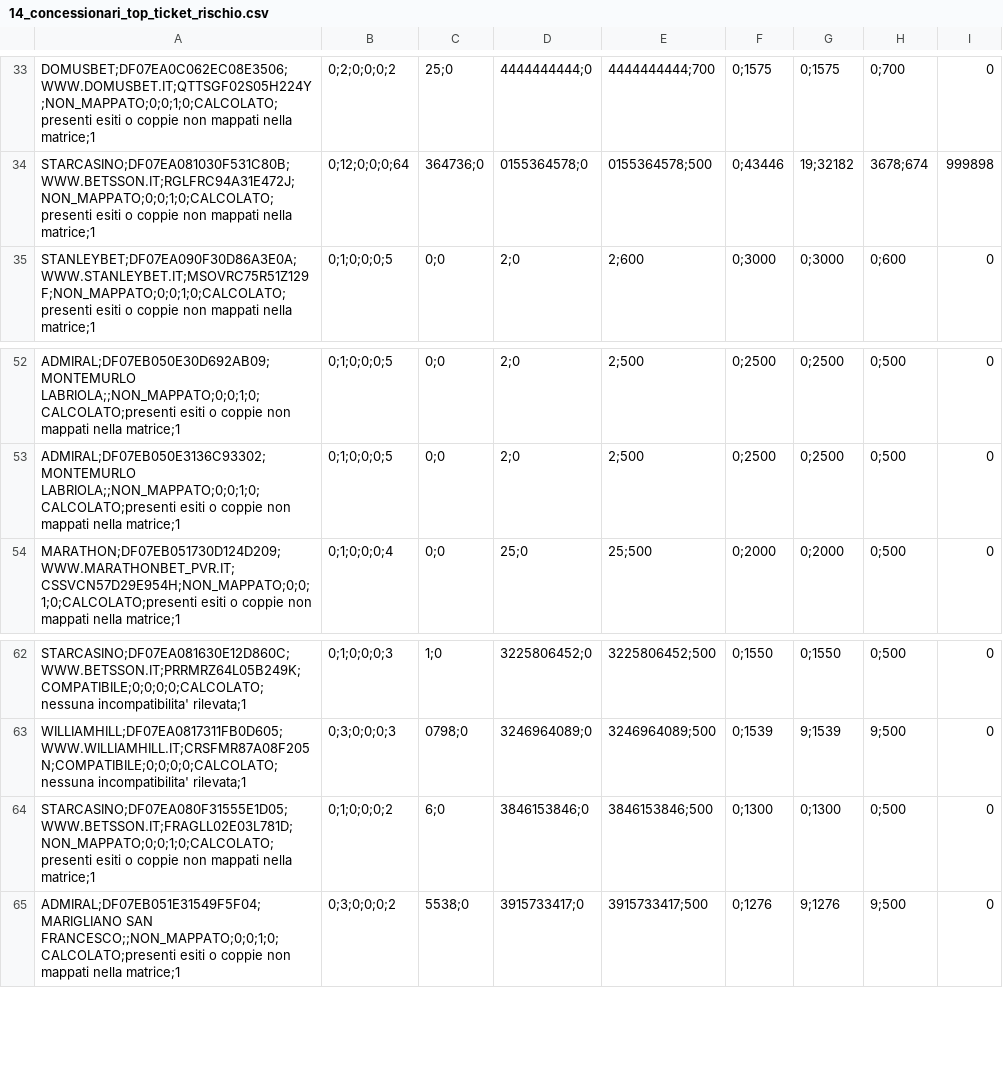
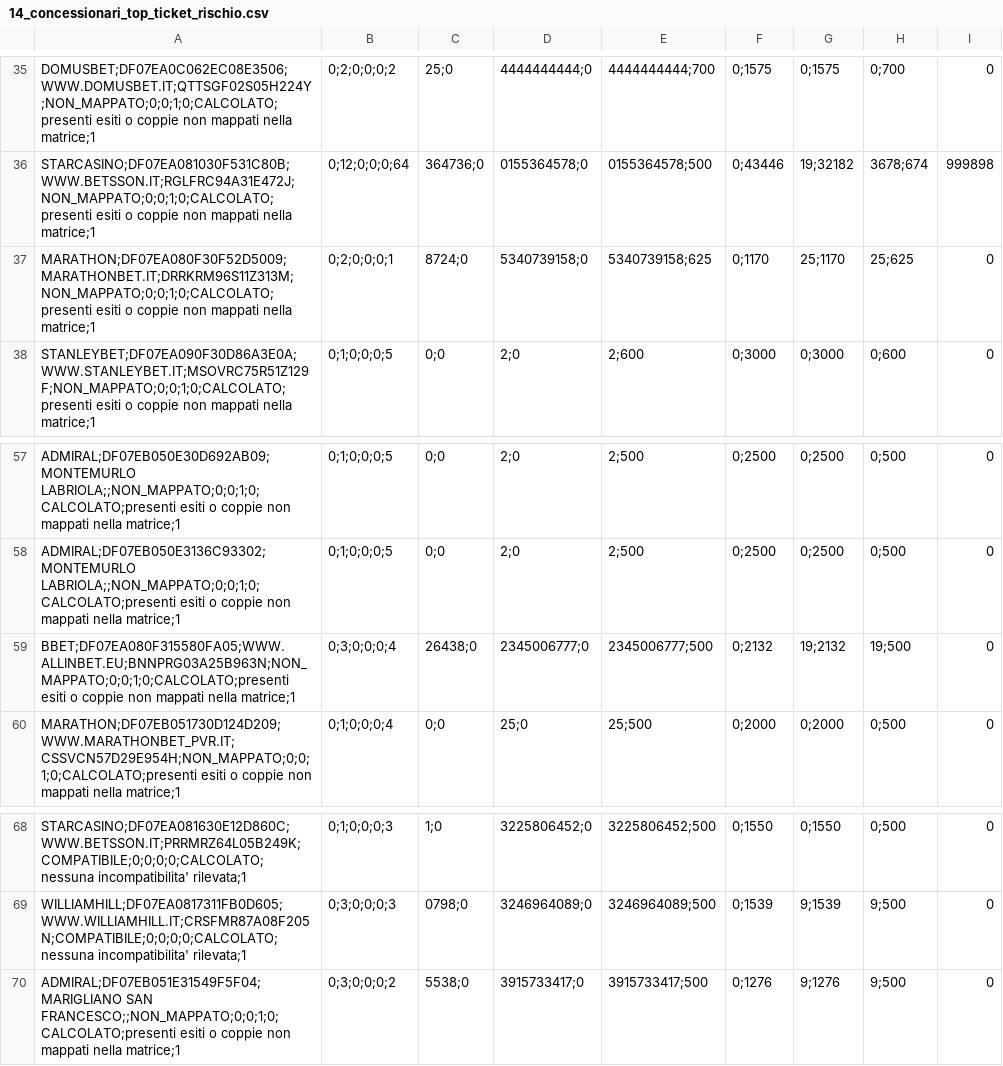
Before and after one commit to albagammamarketing-source/63_montecarlo_incompatibili, a CSV file: output/14_concessionari_top_ticket_rischio.csv, drawn as a sheet; only a part is shown, gaps mark what is left out; the diff covers the shown part only.

```diff
--- a/output/14_concessionari_top_ticket_rischio.csv
+++ b/output/14_concessionari_top_ticket_rischio.csv
@@ -34,2 +36,3 @@ DOMUSBET;DF07EA0C062EC08E3506;WWW.DOMUSBET.IT;QTTSGF02S05H224Y;NON_MAPPATO;0;0;1
 STARCASINO;DF07EA081030F531C80B;WWW.BETSSON.IT;RGLFRC94A31E472J;NON_MAPPATO;0;0;1;0;CALCOLATO;presenti esiti o coppie non mappati nella matrice;1,0;12;0;0;0;64,364736;0,0155364578;0,0155364578;500,0;43446,19;32182,3678;674,999898
+MARATHON;DF07EA080F30F52D5009;MARATHONBET.IT;DRRKRM96S11Z313M;NON_MAPPATO;0;0;1;0;CALCOLATO;presenti esiti o coppie non mappati nella matrice;1,0;2;0;0;0;1,8724;0,5340739158;0,5340739158;625,0;1170,25;1170,25;625,0
 STANLEYBET;DF07EA090F30D86A3E0A;WWW.STANLEYBET.IT;MSOVRC75R51Z129F;NON_MAPPATO;0;0;1;0;CALCOLATO;presenti esiti o coppie non mappati nella matrice;1,0;1;0;0;0;5,0;0,2;0,2;600,0;3000,0;3000,0;600,0
@@ -53,2 +58,3 @@ ADMIRAL;DF07EB050E30D692AB09;MONTEMURLO LABRIOLA;;NON_MAPPATO;0;0;1;0;CALCOLATO;
 ADMIRAL;DF07EB050E3136C93302;MONTEMURLO LABRIOLA;;NON_MAPPATO;0;0;1;0;CALCOLATO;presenti esiti o coppie non mappati nella matrice;1,0;1;0;0;0;5,0;0,2;0,2;500,0;2500,0;2500,0;500,0
+BBET;DF07EA080F315580FA05;WWW.ALLINBET.EU;BNNPRG03A25B963N;NON_MAPPATO;0;0;1;0;CALCOLATO;presenti esiti o coppie non mappati nella matrice;1,0;3;0;0;0;4,26438;0,2345006777;0,2345006777;500,0;2132,19;2132,19;500,0
 MARATHON;DF07EB051730D124D209;WWW.MARATHONBET_PVR.IT;CSSVCN57D29E954H;NON_MAPPATO;0;0;1;0;CALCOLATO;presenti esiti o coppie non mappati nella matrice;1,0;1;0;0;0;4,0;0,25;0,25;500,0;2000,0;2000,0;500,0
@@ -63,3 +69,2 @@ STARCASINO;DF07EA081630E12D860C;WWW.BETSSON.IT;PRRMRZ64L05B249K;COMPATIBILE;0;0;
 WILLIAMHILL;DF07EA0817311FB0D605;WWW.WILLIAMHILL.IT;CRSFMR87A08F205N;COMPATIBILE;0;0;0;0;CALCOLATO;nessuna incompatibilita' rilevata;1,0;3;0;0;0;3,0798;0,3246964089;0,3246964089;500,0;1539,9;1539,9;500,0
-STARCASINO;DF07EA080F31555E1D05;WWW.BETSSON.IT;FRAGLL02E03L781D;NON_MAPPATO;0;0;1;0;CALCOLATO;presenti esiti o coppie non mappati nella matrice;1,0;1;0;0;0;2,6;0,3846153846;0,3846153846;500,0;1300,0;1300,0;500,0
 ADMIRAL;DF07EB051E31549F5F04;MARIGLIANO SAN FRANCESCO;;NON_MAPPATO;0;0;1;0;CALCOLATO;presenti esiti o coppie non mappati nella matrice;1,0;3;0;0;0;2,5538;0,3915733417;0,3915733417;500,0;1276,9;1276,9;500,0
```
Also changed, not shown: 6 added rows and 7 removed rows elsewhere in this file, output/10_concessionari_riepilogo_probabilistico_per_nome_commerciale.csv, output/13_concessionari_montecarlo_per_nome_commerciale.csv, 14 other files.
